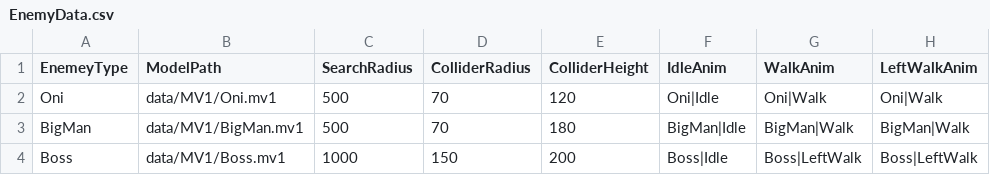
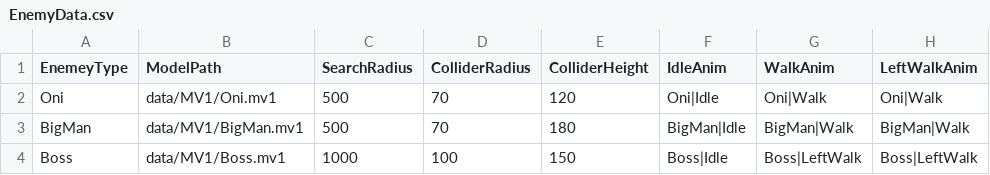
Before and after one commit to tw4706/2026_Summer, a CSV file: 2026_Summer/data/CSV/EnemyData.csv, drawn as a sheet; only a part is shown; the diff names each change by its address in the sheet, - before the commit and + after, or states it on an @@ line.

```diff
--- a/2026_Summer/data/CSV/EnemyData.csv
+++ b/2026_Summer/data/CSV/EnemyData.csv
-D4 (ColliderRadius): 150
+D4 (ColliderRadius): 100
-E4 (ColliderHeight): 200
+E4 (ColliderHeight): 150
```
Also changed, not shown: 2026_Summer/data/CSV/EnemySpawnData.csv, 10 other files.
